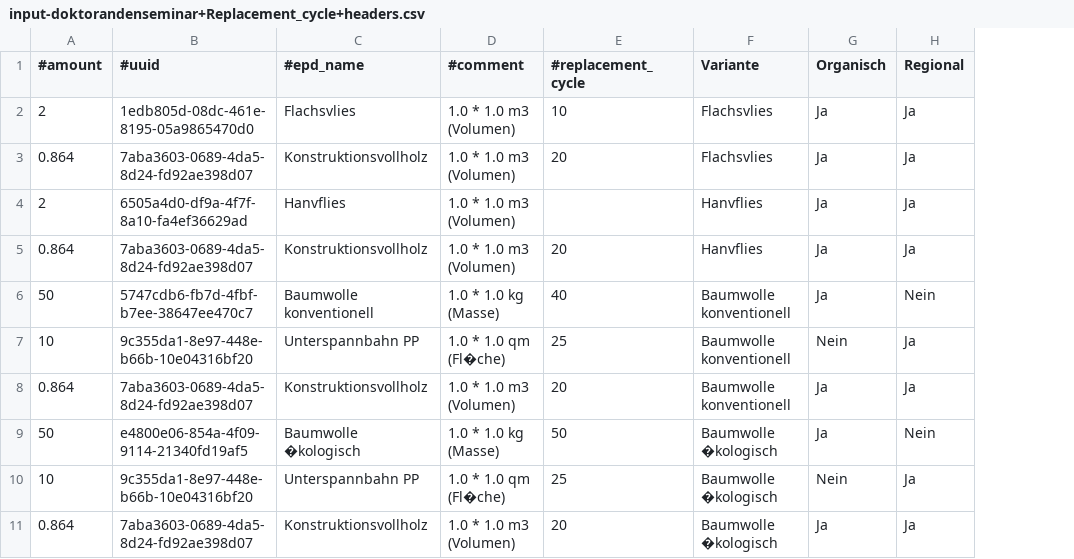
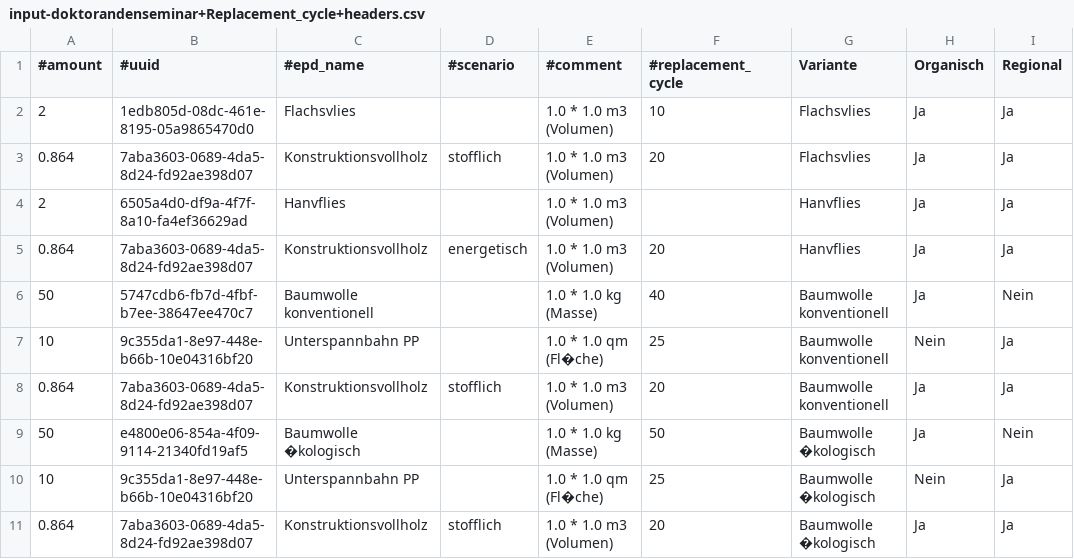
Before and after one commit to RWTH-E3D/pigeonpy, a CSV file: data/input/inputdata/input-doktorandenseminar+Replacement_cycle+headers.csv, drawn as a sheet; the diff names each change by its address in the sheet, - before the commit and + after, or states it on an @@ line.

Commit message:
Added "#scenario" as mandatory column to input csv (only input-doktorandenseminar+Replacement_cycle+headers.csv yet); Added scenario attribute to EpdDataset class; Implemented scenario handling in OekobaudatCsv, EpdDatamanager, and Calculator; Added scenario argument to load_lca_dataset() method in En15804A1 and A2 classes;

```diff
--- a/data/input/inputdata/input-doktorandenseminar+Replacement_cycle+headers.csv
+++ b/data/input/inputdata/input-doktorandenseminar+Replacement_cycle+headers.csv
+column D (#scenario), rows 3-11: stofflich |  | energetisch |  |  | stofflich |  |  | stofflich
```
Also changed, not shown: 8 other files.
